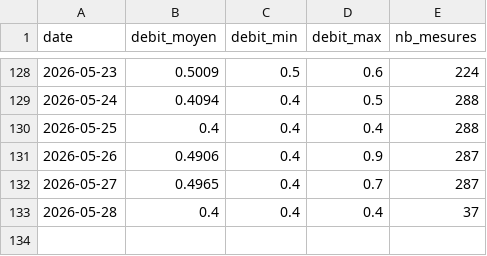
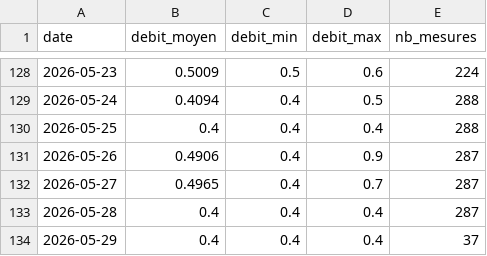
Before and after one commit to jura39bot/bienne-vigicrue, a CSV file: data/debit.csv, drawn as a sheet; only a part is shown, gaps mark what is left out.

Commit message:
data: collecte journalière 2026-05-29

```diff
--- a/data/debit.csv
+++ b/data/debit.csv
@@ -132,2 +132,3 @@ date,debit_moyen,debit_min,debit_max,nb_mesures
 2026-05-27,0.4965,0.4,0.7,287
-2026-05-28,0.4,0.4,0.4,37
+2026-05-28,0.4,0.4,0.4,287
+2026-05-29,0.4,0.4,0.4,37
```
